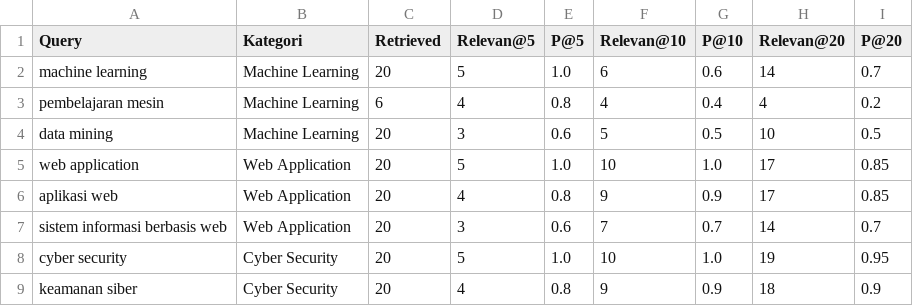
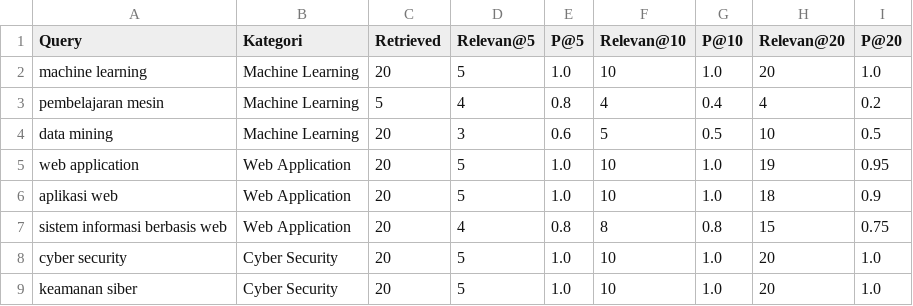
Before and after one commit to putriwulan040104-sketch/scholar_artikel, a CSV file: backend/data/evaluation/tabel2_precision_at_k.csv, drawn as a sheet; only a part is shown; the diff covers the shown part only.

```diff
--- a/backend/data/evaluation/tabel2_precision_at_k.csv
+++ b/backend/data/evaluation/tabel2_precision_at_k.csv
@@ -1,9 +1,9 @@
 Query,Kategori,Retrieved,Relevan@5,P@5,Relevan@10,P@10,Relevan@20,P@20
-machine learning,Machine Learning,20,5,1.0,6,0.6,14,0.7
-pembelajaran mesin,Machine Learning,6,4,0.8,4,0.4,4,0.2
+machine learning,Machine Learning,20,5,1.0,10,1.0,20,1.0
+pembelajaran mesin,Machine Learning,5,4,0.8,4,0.4,4,0.2
 data mining,Machine Learning,20,3,0.6,5,0.5,10,0.5
-web application,Web Application,20,5,1.0,10,1.0,17,0.85
-aplikasi web,Web Application,20,4,0.8,9,0.9,17,0.85
-sistem informasi berbasis web,Web Application,20,3,0.6,7,0.7,14,0.7
-cyber security,Cyber Security,20,5,1.0,10,1.0,19,0.95
-keamanan siber,Cyber Security,20,4,0.8,9,0.9,18,0.9
+web application,Web Application,20,5,1.0,10,1.0,19,0.95
+aplikasi web,Web Application,20,5,1.0,10,1.0,18,0.9
+sistem informasi berbasis web,Web Application,20,4,0.8,8,0.8,15,0.75
+cyber security,Cyber Security,20,5,1.0,10,1.0,20,1.0
+keamanan siber,Cyber Security,20,5,1.0,10,1.0,20,1.0
```
Also changed, not shown: 24 edited cells elsewhere in this file, backend/data/evaluation/ground_truth_mapped_debug.csv, backend/data/evaluation/tabel1_hasil_pencarian.csv, 26 other files.
